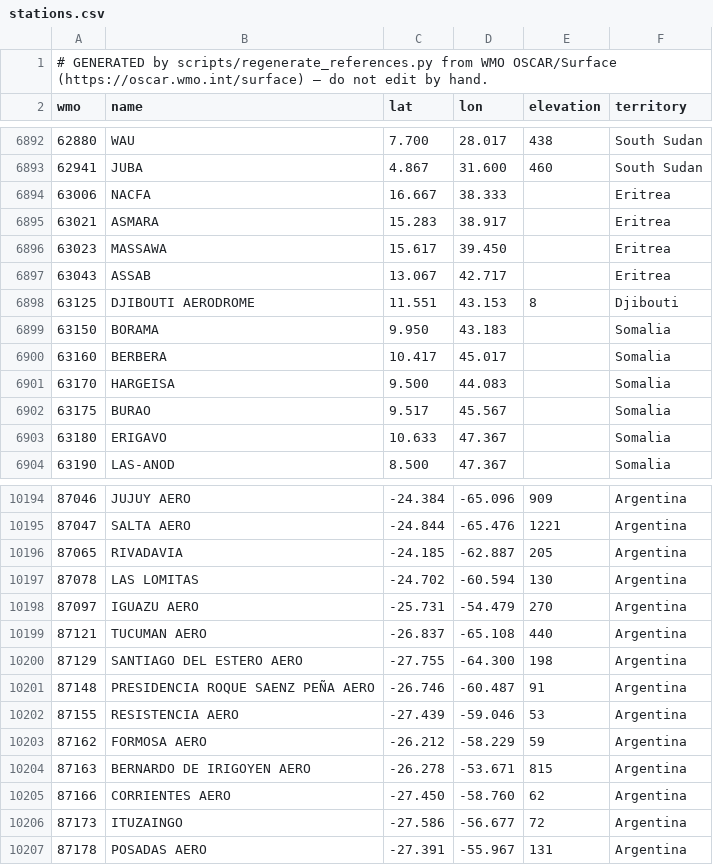
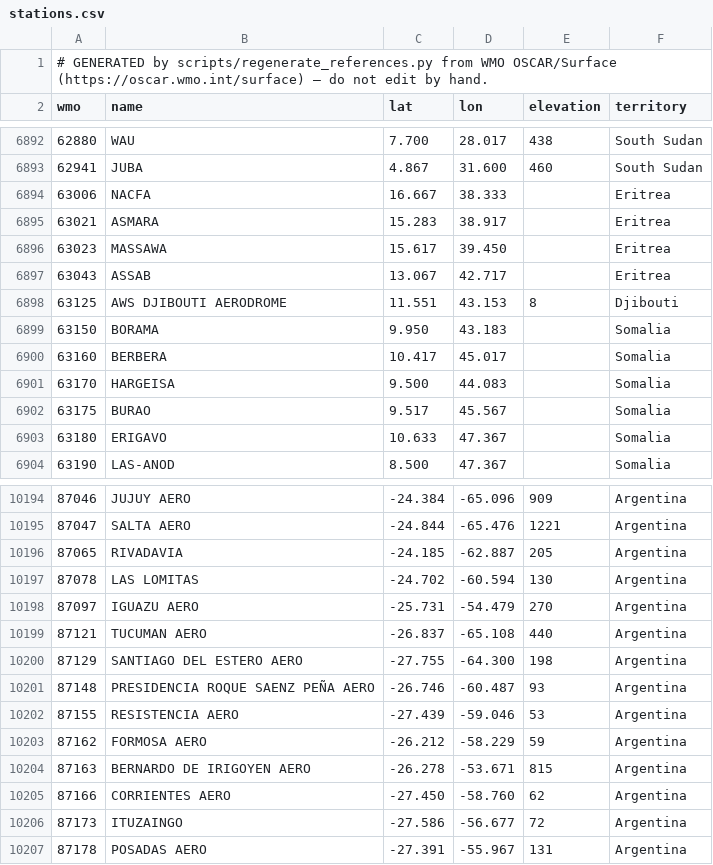
Before and after one commit to ecmwf/ecmwf-weather-skills, a CSV file: plugins/ecmwf-weather/skills/ecmwf-observations/references/stations.csv, drawn as a sheet; only a part is shown, gaps mark what is left out.

```diff
--- a/plugins/ecmwf-weather/skills/ecmwf-observations/references/stations.csv
+++ b/plugins/ecmwf-weather/skills/ecmwf-observations/references/stations.csv
@@ -6897,3 +6897,3 @@ wmo,name,lat,lon,elevation,territory
 63043,ASSAB,13.067,42.717,,Eritrea
-63125,DJIBOUTI AERODROME,11.551,43.153,8,Djibouti
+63125,AWS DJIBOUTI AERODROME,11.551,43.153,8,Djibouti
 63150,BORAMA,9.950,43.183,,Somalia
@@ -10200,3 +10200,3 @@ wmo,name,lat,lon,elevation,territory
 87129,SANTIAGO DEL ESTERO AERO,-27.755,-64.300,198,Argentina
-87148,PRESIDENCIA ROQUE SAENZ PEÑA AERO,-26.746,-60.487,91,Argentina
+87148,PRESIDENCIA ROQUE SAENZ PEÑA AERO,-26.746,-60.487,93,Argentina
 87155,RESISTENCIA AERO,-27.439,-59.046,53,Argentina
```
Also changed, not shown: 16 other files.
